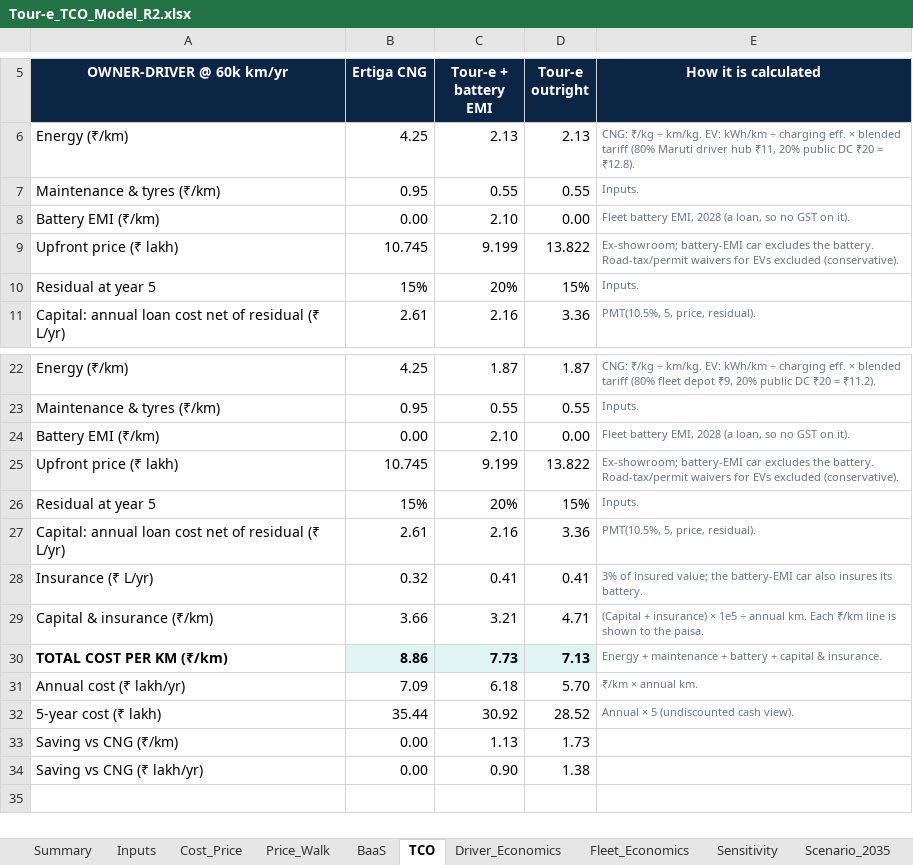
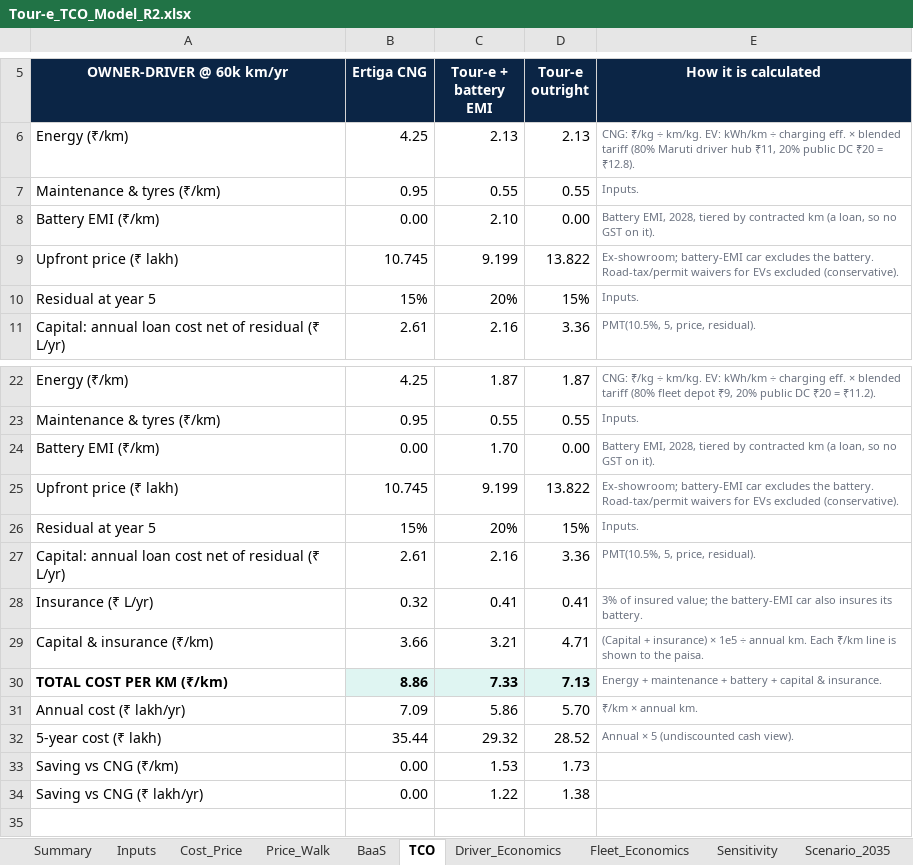
Before and after one commit to claudecode3340/analog, an Excel workbook: Round2/Tour-e_TCO_Model_R2.xlsx, sheet TCO, drawn as a sheet; only a part is shown, gaps mark what is left out; values as stored, in another font and other column widths than the file's, no borders; charts and pictures not drawn; the diff names each change by its address in the sheet, - before the commit and + after, or states it on an @@ line.

```diff
--- a/Round2/Tour-e_TCO_Model_R2.xlsx (sheet TCO)
+++ b/Round2/Tour-e_TCO_Model_R2.xlsx (sheet TCO)
-E8 (How it is calculated): Fleet battery EMI, 2028 (a loan,…
+E8 (How it is calculated): Battery EMI, 2028, tiered by contracted km (a loan,…
-C24 (Tour-e + battery EMI): 2.10
+C24 (Tour-e + battery EMI): 1.70
-E24 (How it is calculated): Fleet battery EMI, 2028 (a loan,…
+E24 (How it is calculated): Battery EMI, 2028, tiered by contracted km (a loan,…
-C30 (Tour-e + battery EMI): 7.73
+C30 (Tour-e + battery EMI): 7.33
-C31 (Tour-e + battery EMI): 6.18
+C31 (Tour-e + battery EMI): 5.86
-C32 (Tour-e + battery EMI): 30.92
+C32 (Tour-e + battery EMI): 29.32
-C33 (Tour-e + battery EMI): 1.13
+C33 (Tour-e + battery EMI): 1.53
-C34 (Tour-e + battery EMI): 0.90
+C34 (Tour-e + battery EMI): 1.22
```
Also changed, not shown: sheet Summary, sheet Inputs, sheet Maruti_Case, sheet Fleet_Economics, sheet BaaS, formulas that keep their value.
